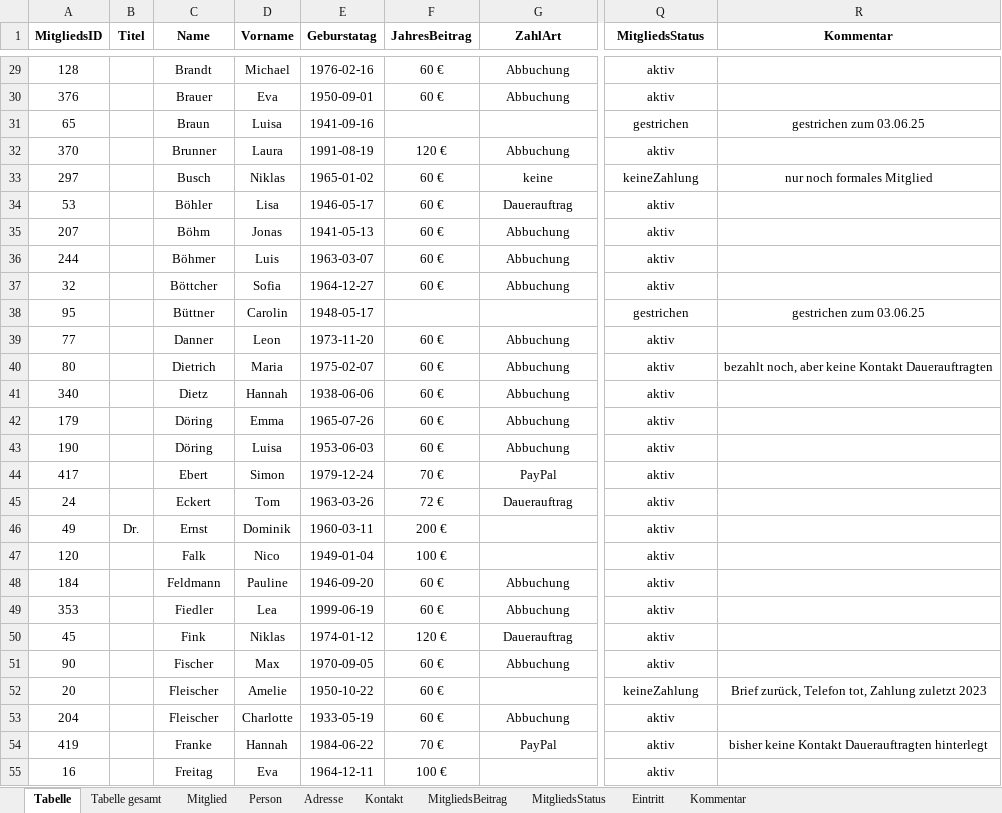
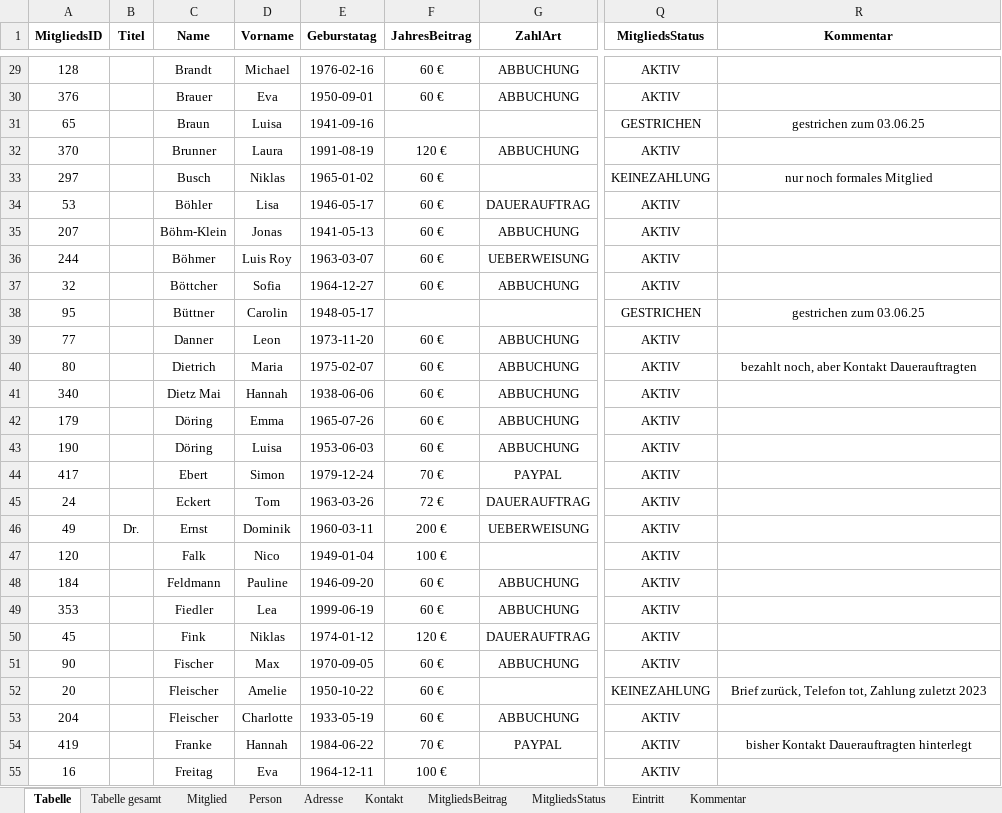
Before and after one commit to Stephie-Grafika/Tierschutzverein-Dresden-e.V.-Datenverwaltung, an Excel workbook: anonymisierte Mitgliedsliste/TSV-DD-anonymisierte-Mitgliedsliste-2025-11-04.xlsx, sheet Tabelle, drawn as a sheet; only a part is shown, gaps mark what is left out; values as stored, in another font and other column widths than the file's, no borders; the diff covers the shown part only; the diff names each change by its address in the sheet, - before the commit and + after, or states it on an @@ line.

```diff
--- a/anonymisierte Mitgliedsliste/TSV-DD-anonymisierte-Mitgliedsliste-2025-11-04.xlsx (sheet Tabelle)
+++ b/anonymisierte Mitgliedsliste/TSV-DD-anonymisierte-Mitgliedsliste-2025-11-04.xlsx (sheet Tabelle)
-G29:G30 (ZahlArt): Abbuchung
+G29:G30 (ZahlArt): ABBUCHUNG
-Q29:Q30 (MitgliedsStatus): aktiv
+Q29:Q30 (MitgliedsStatus): AKTIV
-Q31 (MitgliedsStatus): gestrichen
+Q31 (MitgliedsStatus): GESTRICHEN
-G32 (ZahlArt): Abbuchung
+G32 (ZahlArt): ABBUCHUNG
-Q32 (MitgliedsStatus): aktiv
+Q32 (MitgliedsStatus): AKTIV
-G33 (ZahlArt): keine
+G33 (ZahlArt): (empty)
-Q33 (MitgliedsStatus): keineZahlung
+Q33 (MitgliedsStatus): KEINEZAHLUNG
-G34 (ZahlArt): Dauerauftrag
+G34 (ZahlArt): DAUERAUFTRAG
-Q34:Q37 (MitgliedsStatus): aktiv
+Q34:Q37 (MitgliedsStatus): AKTIV
-C35 (Name): Böhm
+C35 (Name): Böhm-Klein
-G35 (ZahlArt): Abbuchung
+G35 (ZahlArt): ABBUCHUNG
-D36 (Vorname): Luis
+D36 (Vorname): Luis Roy
-G36 (ZahlArt): Abbuchung
+G36 (ZahlArt): UEBERWEISUNG
-G37 (ZahlArt): Abbuchung
+G37 (ZahlArt): ABBUCHUNG
-Q38 (MitgliedsStatus): gestrichen
+Q38 (MitgliedsStatus): GESTRICHEN
-G39:G43 (ZahlArt): Abbuchung
+G39:G43 (ZahlArt): ABBUCHUNG
-Q39:Q51 (MitgliedsStatus): aktiv
+Q39:Q51 (MitgliedsStatus): AKTIV
-R40 (Kommentar): bezahlt noch, aber keine Kontakt Dauerauftragten
+R40 (Kommentar): bezahlt noch, aber Kontakt Dauerauftragten
-C41 (Name): Dietz
+C41 (Name): Dietz Mai
-G44 (ZahlArt): PayPal
+G44 (ZahlArt): PAYPAL
-G45 (ZahlArt): Dauerauftrag
+G45 (ZahlArt): DAUERAUFTRAG
-G46 (ZahlArt): (empty)
+G46 (ZahlArt): UEBERWEISUNG
-G48:G49 (ZahlArt): Abbuchung
+G48:G49 (ZahlArt): ABBUCHUNG
-G50 (ZahlArt): Dauerauftrag
+G50 (ZahlArt): DAUERAUFTRAG
-G51 (ZahlArt): Abbuchung
+G51 (ZahlArt): ABBUCHUNG
-Q52 (MitgliedsStatus): keineZahlung
+Q52 (MitgliedsStatus): KEINEZAHLUNG
-G53 (ZahlArt): Abbuchung
+G53 (ZahlArt): ABBUCHUNG
-Q53:Q55 (MitgliedsStatus): aktiv
+Q53:Q55 (MitgliedsStatus): AKTIV
-G54 (ZahlArt): PayPal
+G54 (ZahlArt): PAYPAL
-R54 (Kommentar): bisher keine Kontakt Dauerauftragten hinterlegt
+R54 (Kommentar): bisher Kontakt Dauerauftragten hinterlegt
```
Also changed, not shown: 359 edited cells elsewhere in this sheet, 12 other files.
